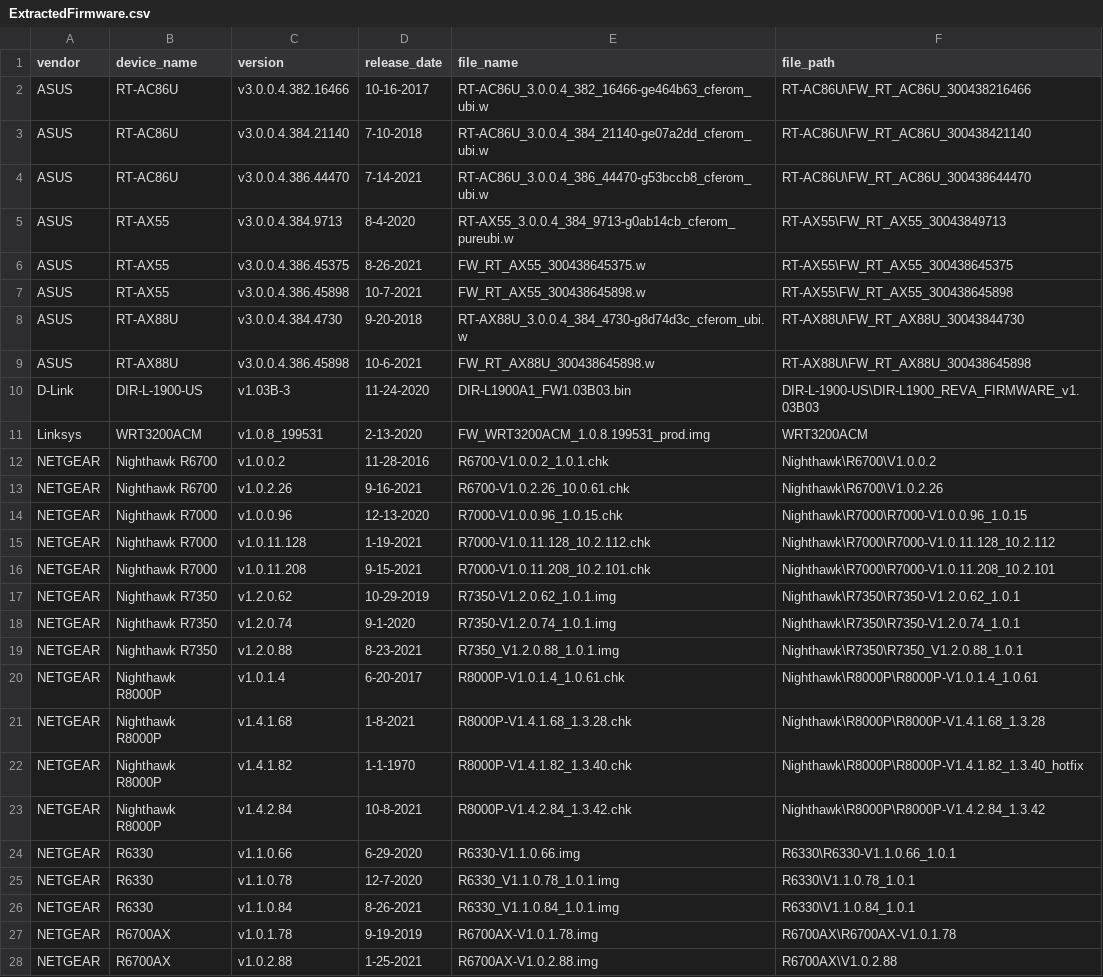
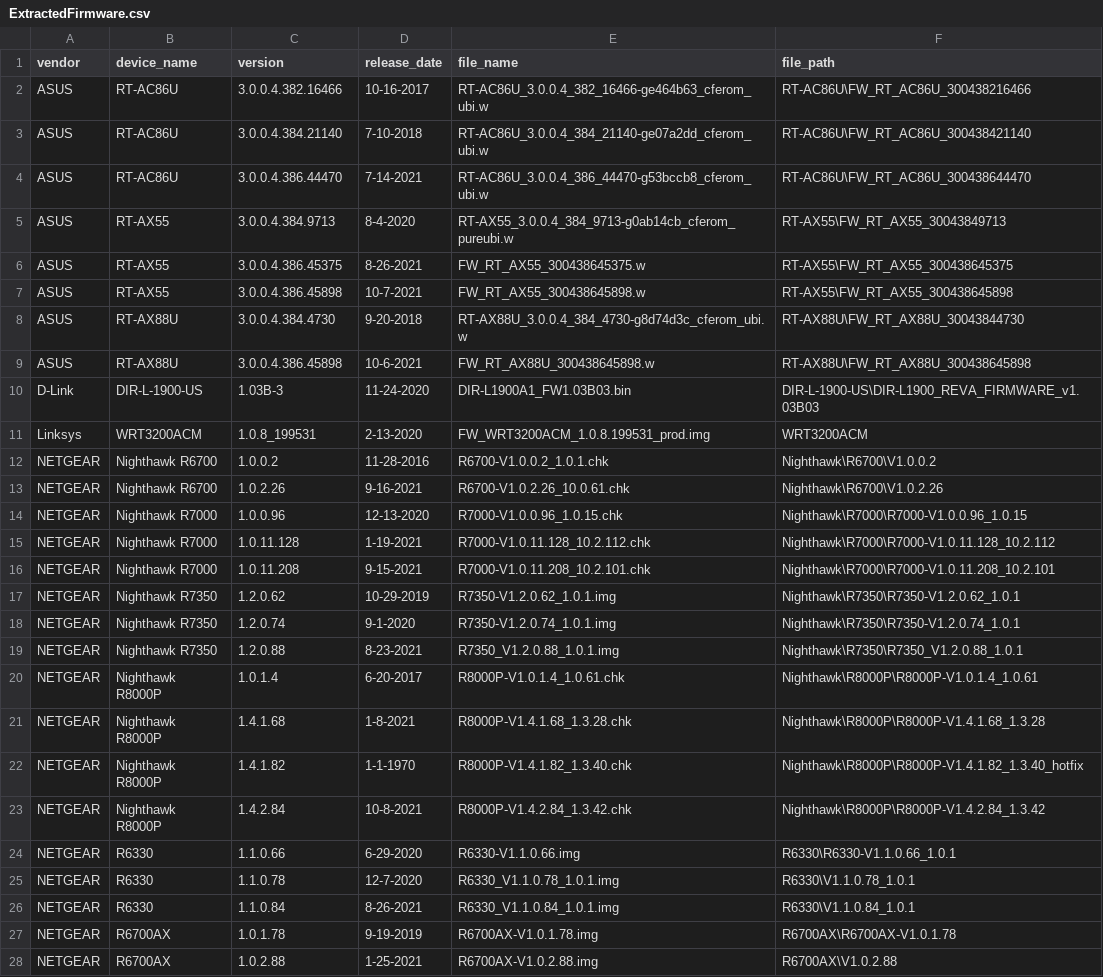
Before and after one commit to ChrisK197/RouterFirmwareScripts, a CSV file: ExtractedFirmware.csv, drawn as a sheet; only a part is shown; the diff covers the shown part only.

Commit message:
Fixed pep8, changed os.path to pathlib and eliminated path hardcoding, added UID check before uploading files and moved queue waiting to a new function, added file descriptions in regular print statements, fixed slight formatting error in ExtractedFirmware.csv

```diff
--- a/ExtractedFirmware.csv
+++ b/ExtractedFirmware.csv
@@ -1,28 +1,28 @@
 vendor,device_name,version,release_date,file_name,file_path
-ASUS,RT-AC86U,v3.0.0.4.382.16466,10-16-2017,RT-AC86U_3.0.0.4_382_16466-ge464b63_cferom_ubi.w,RT-AC86U\FW_RT_AC86U_300438216466
-ASUS,RT-AC86U,v3.0.0.4.384.21140,7-10-2018,RT-AC86U_3.0.0.4_384_21140-ge07a2dd_cferom_ubi.w,RT-AC86U\FW_RT_AC86U_300438421140
-ASUS,RT-AC86U,v3.0.0.4.386.44470,7-14-2021,RT-AC86U_3.0.0.4_386_44470-g53bccb8_cferom_ubi.w,RT-AC86U\FW_RT_AC86U_300438644470
-ASUS,RT-AX55,v3.0.0.4.384.9713,8-4-2020,RT-AX55_3.0.0.4_384_9713-g0ab14cb_cferom_pureubi.w,RT-AX55\FW_RT_AX55_30043849713
-ASUS,RT-AX55,v3.0.0.4.386.45375,8-26-2021,FW_RT_AX55_300438645375.w,RT-AX55\FW_RT_AX55_300438645375
-ASUS,RT-AX55,v3.0.0.4.386.45898,10-7-2021,FW_RT_AX55_300438645898.w,RT-AX55\FW_RT_AX55_300438645898
-ASUS,RT-AX88U,v3.0.0.4.384.4730,9-20-2018,RT-AX88U_3.0.0.4_384_4730-g8d74d3c_cferom_ubi.w,RT-AX88U\FW_RT_AX88U_30043844730
-ASUS,RT-AX88U,v3.0.0.4.386.45898,10-6-2021,FW_RT_AX88U_300438645898.w,RT-AX88U\FW_RT_AX88U_300438645898
-D-Link,DIR-L-1900-US,v1.03B-3,11-24-2020,DIR-L1900A1_FW1.03B03.bin,DIR-L-1900-US\DIR-L1900_REVA_FIRMWARE_v1.03B03
-Linksys,WRT3200ACM,v1.0.8_199531,2-13-2020,FW_WRT3200ACM_1.0.8.199531_prod.img,WRT3200ACM
-NETGEAR,Nighthawk R6700,v1.0.0.2,11-28-2016,R6700-V1.0.0.2_1.0.1.chk,Nighthawk\R6700\V1.0.0.2
-NETGEAR,Nighthawk R6700,v1.0.2.26,9-16-2021,R6700-V1.0.2.26_10.0.61.chk,Nighthawk\R6700\V1.0.2.26
-NETGEAR,Nighthawk R7000,v1.0.0.96,12-13-2020,R7000-V1.0.0.96_1.0.15.chk,Nighthawk\R7000\R7000-V1.0.0.96_1.0.15
-NETGEAR,Nighthawk R7000,v1.0.11.128,1-19-2021,R7000-V1.0.11.128_10.2.112.chk,Nighthawk\R7000\R7000-V1.0.11.128_10.2.112
-NETGEAR,Nighthawk R7000,v1.0.11.208,9-15-2021,R7000-V1.0.11.208_10.2.101.chk,Nighthawk\R7000\R7000-V1.0.11.208_10.2.101
-NETGEAR,Nighthawk R7350,v1.2.0.62,10-29-2019,R7350-V1.2.0.62_1.0.1.img,Nighthawk\R7350\R7350-V1.2.0.62_1.0.1
-NETGEAR,Nighthawk R7350,v1.2.0.74,9-1-2020,R7350-V1.2.0.74_1.0.1.img,Nighthawk\R7350\R7350-V1.2.0.74_1.0.1
-NETGEAR,Nighthawk R7350,v1.2.0.88,8-23-2021,R7350_V1.2.0.88_1.0.1.img,Nighthawk\R7350\R7350_V1.2.0.88_1.0.1
-NETGEAR,Nighthawk R8000P,v1.0.1.4,6-20-2017,R8000P-V1.0.1.4_1.0.61.chk,Nighthawk\R8000P\R8000P-V1.0.1.4_1.0.61
-NETGEAR,Nighthawk R8000P,v1.4.1.68,1-8-2021,R8000P-V1.4.1.68_1.3.28.chk,Nighthawk\R8000P\R8000P-V1.4.1.68_1.3.28
-NETGEAR,Nighthawk R8000P,v1.4.1.82,1-1-1970,R8000P-V1.4.1.82_1.3.40.chk,Nighthawk\R8000P\R8000P-V1.4.1.82_1.3.40_hotfix
-NETGEAR,Nighthawk R8000P,v1.4.2.84,10-8-2021,R8000P-V1.4.2.84_1.3.42.chk,Nighthawk\R8000P\R8000P-V1.4.2.84_1.3.42
-NETGEAR,R6330,v1.1.0.66,6-29-2020,R6330-V1.1.0.66.img,R6330\R6330-V1.1.0.66_1.0.1
-NETGEAR,R6330,v1.1.0.78,12-7-2020,R6330_V1.1.0.78_1.0.1.img,R6330\V1.1.0.78_1.0.1
-NETGEAR,R6330,v1.1.0.84,8-26-2021,R6330_V1.1.0.84_1.0.1.img,R6330\V1.1.0.84_1.0.1
-NETGEAR,R6700AX,v1.0.1.78,9-19-2019,R6700AX-V1.0.1.78.img,R6700AX\R6700AX-V1.0.1.78
-NETGEAR,R6700AX,v1.0.2.88,1-25-2021,R6700AX-V1.0.2.88.img,R6700AX\V1.0.2.88
+ASUS,RT-AC86U,3.0.0.4.382.16466,10-16-2017,RT-AC86U_3.0.0.4_382_16466-ge464b63_cferom_ubi.w,RT-AC86U\FW_RT_AC86U_300438216466
+ASUS,RT-AC86U,3.0.0.4.384.21140,7-10-2018,RT-AC86U_3.0.0.4_384_21140-ge07a2dd_cferom_ubi.w,RT-AC86U\FW_RT_AC86U_300438421140
+ASUS,RT-AC86U,3.0.0.4.386.44470,7-14-2021,RT-AC86U_3.0.0.4_386_44470-g53bccb8_cferom_ubi.w,RT-AC86U\FW_RT_AC86U_300438644470
+ASUS,RT-AX55,3.0.0.4.384.9713,8-4-2020,RT-AX55_3.0.0.4_384_9713-g0ab14cb_cferom_pureubi.w,RT-AX55\FW_RT_AX55_30043849713
+ASUS,RT-AX55,3.0.0.4.386.45375,8-26-2021,FW_RT_AX55_300438645375.w,RT-AX55\FW_RT_AX55_300438645375
+ASUS,RT-AX55,3.0.0.4.386.45898,10-7-2021,FW_RT_AX55_300438645898.w,RT-AX55\FW_RT_AX55_300438645898
+ASUS,RT-AX88U,3.0.0.4.384.4730,9-20-2018,RT-AX88U_3.0.0.4_384_4730-g8d74d3c_cferom_ubi.w,RT-AX88U\FW_RT_AX88U_30043844730
+ASUS,RT-AX88U,3.0.0.4.386.45898,10-6-2021,FW_RT_AX88U_300438645898.w,RT-AX88U\FW_RT_AX88U_300438645898
+D-Link,DIR-L-1900-US,1.03B-3,11-24-2020,DIR-L1900A1_FW1.03B03.bin,DIR-L-1900-US\DIR-L1900_REVA_FIRMWARE_v1.03B03
+Linksys,WRT3200ACM,1.0.8_199531,2-13-2020,FW_WRT3200ACM_1.0.8.199531_prod.img,WRT3200ACM
+NETGEAR,Nighthawk R6700,1.0.0.2,11-28-2016,R6700-V1.0.0.2_1.0.1.chk,Nighthawk\R6700\V1.0.0.2
+NETGEAR,Nighthawk R6700,1.0.2.26,9-16-2021,R6700-V1.0.2.26_10.0.61.chk,Nighthawk\R6700\V1.0.2.26
+NETGEAR,Nighthawk R7000,1.0.0.96,12-13-2020,R7000-V1.0.0.96_1.0.15.chk,Nighthawk\R7000\R7000-V1.0.0.96_1.0.15
+NETGEAR,Nighthawk R7000,1.0.11.128,1-19-2021,R7000-V1.0.11.128_10.2.112.chk,Nighthawk\R7000\R7000-V1.0.11.128_10.2.112
+NETGEAR,Nighthawk R7000,1.0.11.208,9-15-2021,R7000-V1.0.11.208_10.2.101.chk,Nighthawk\R7000\R7000-V1.0.11.208_10.2.101
+NETGEAR,Nighthawk R7350,1.2.0.62,10-29-2019,R7350-V1.2.0.62_1.0.1.img,Nighthawk\R7350\R7350-V1.2.0.62_1.0.1
+NETGEAR,Nighthawk R7350,1.2.0.74,9-1-2020,R7350-V1.2.0.74_1.0.1.img,Nighthawk\R7350\R7350-V1.2.0.74_1.0.1
+NETGEAR,Nighthawk R7350,1.2.0.88,8-23-2021,R7350_V1.2.0.88_1.0.1.img,Nighthawk\R7350\R7350_V1.2.0.88_1.0.1
+NETGEAR,Nighthawk R8000P,1.0.1.4,6-20-2017,R8000P-V1.0.1.4_1.0.61.chk,Nighthawk\R8000P\R8000P-V1.0.1.4_1.0.61
+NETGEAR,Nighthawk R8000P,1.4.1.68,1-8-2021,R8000P-V1.4.1.68_1.3.28.chk,Nighthawk\R8000P\R8000P-V1.4.1.68_1.3.28
+NETGEAR,Nighthawk R8000P,1.4.1.82,1-1-1970,R8000P-V1.4.1.82_1.3.40.chk,Nighthawk\R8000P\R8000P-V1.4.1.82_1.3.40_hotfix
+NETGEAR,Nighthawk R8000P,1.4.2.84,10-8-2021,R8000P-V1.4.2.84_1.3.42.chk,Nighthawk\R8000P\R8000P-V1.4.2.84_1.3.42
+NETGEAR,R6330,1.1.0.66,6-29-2020,R6330-V1.1.0.66.img,R6330\R6330-V1.1.0.66_1.0.1
+NETGEAR,R6330,1.1.0.78,12-7-2020,R6330_V1.1.0.78_1.0.1.img,R6330\V1.1.0.78_1.0.1
+NETGEAR,R6330,1.1.0.84,8-26-2021,R6330_V1.1.0.84_1.0.1.img,R6330\V1.1.0.84_1.0.1
+NETGEAR,R6700AX,1.0.1.78,9-19-2019,R6700AX-V1.0.1.78.img,R6700AX\R6700AX-V1.0.1.78
+NETGEAR,R6700AX,1.0.2.88,1-25-2021,R6700AX-V1.0.2.88.img,R6700AX\V1.0.2.88
```
Also changed, not shown: 19 edited cells elsewhere in this file, 1 other file.
